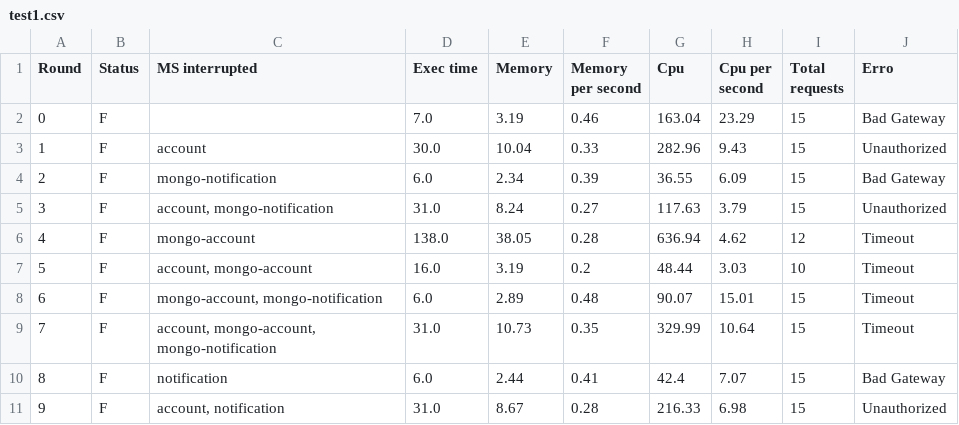
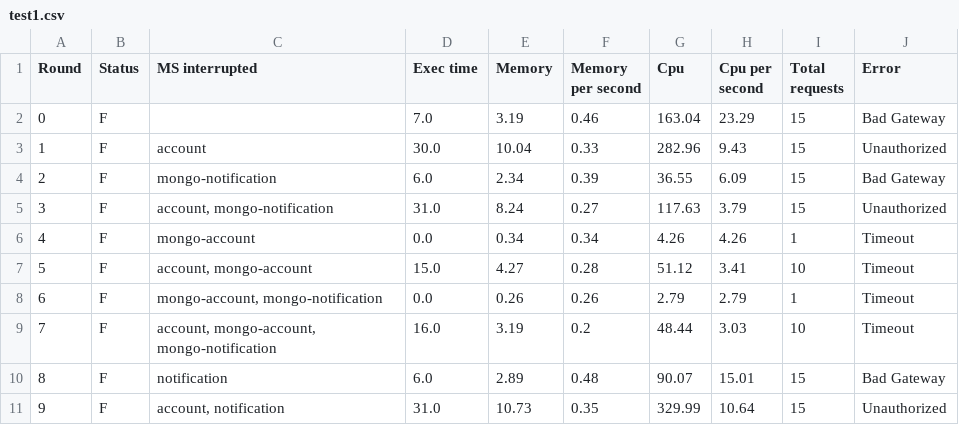
Before and after one commit to TCC-UEPB/grafana-results-processor, a CSV file: results/requests/test1.csv, drawn as a sheet; only a part is shown; the diff covers the shown part only.

```diff
--- a/results/requests/test1.csv
+++ b/results/requests/test1.csv
@@ -1,2 +1,2 @@
-Round,Status,MS interrupted,Exec time,Memory,Memory per second,Cpu,Cpu per second,Total requests,Erro
+Round,Status,MS interrupted,Exec time,Memory,Memory per second,Cpu,Cpu per second,Total requests,Error
 0,F,,7.0,3.19,0.46,163.04,23.29,15,Bad Gateway
@@ -5,7 +5,7 @@ Round,Status,MS interrupted,Exec time,Memory,Memory per second,Cpu,Cpu per secon
 3,F,"account, mongo-notification",31.0,8.24,0.27,117.63,3.79,15,Unauthorized
-4,F,mongo-account,138.0,38.05,0.28,636.94,4.62,12,Timeout
-5,F,"account, mongo-account",16.0,3.19,0.2,48.44,3.03,10,Timeout
-6,F,"mongo-account, mongo-notification",6.0,2.89,0.48,90.07,15.01,15,Timeout
-7,F,"account, mongo-account, mongo-notification",31.0,10.73,0.35,329.99,10.64,15,Timeout
-8,F,notification,6.0,2.44,0.41,42.4,7.07,15,Bad Gateway
-9,F,"account, notification",31.0,8.67,0.28,216.33,6.98,15,Unauthorized
+4,F,mongo-account,0.0,0.34,0.34,4.26,4.26,1,Timeout
+5,F,"account, mongo-account",15.0,4.27,0.28,51.12,3.41,10,Timeout
+6,F,"mongo-account, mongo-notification",0.0,0.26,0.26,2.79,2.79,1,Timeout
+7,F,"account, mongo-account, mongo-notification",16.0,3.19,0.2,48.44,3.03,10,Timeout
+8,F,notification,6.0,2.89,0.48,90.07,15.01,15,Bad Gateway
+9,F,"account, notification",31.0,10.73,0.35,329.99,10.64,15,Unauthorized
```
Also changed, not shown: 32 edited cells elsewhere in this file, results/requests/test0.csv, results/requests/test2.csv, 17 other files.
